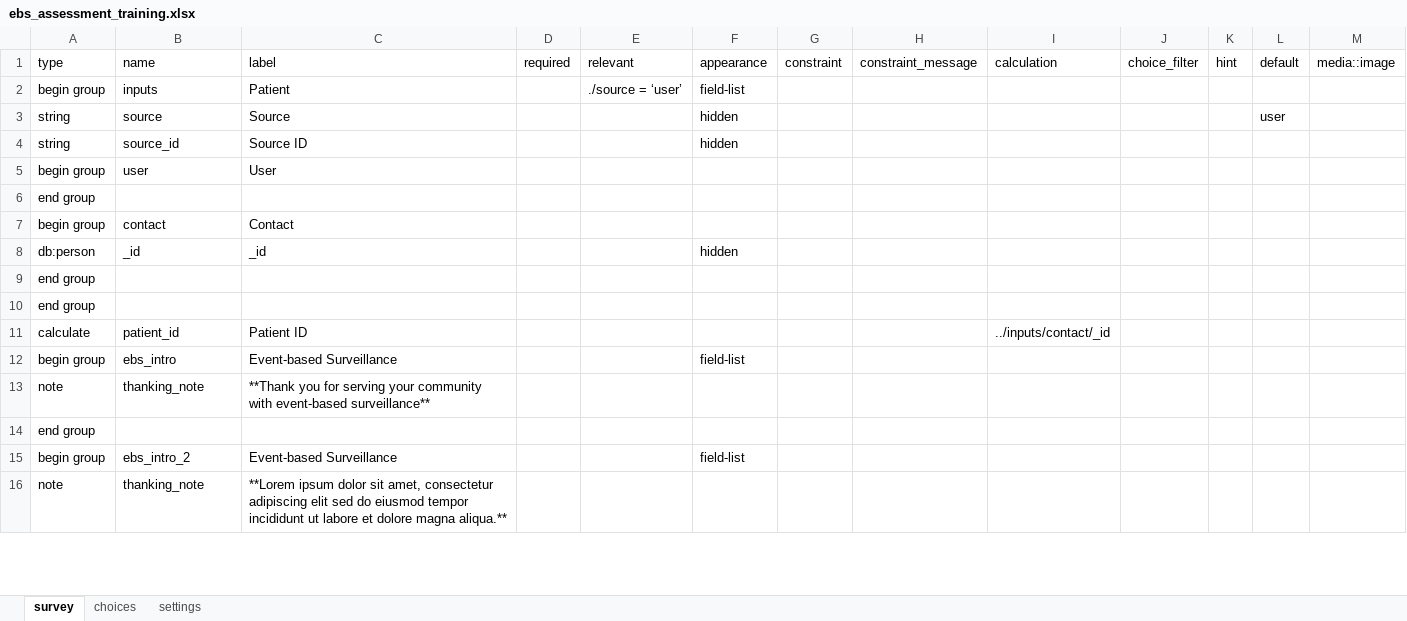
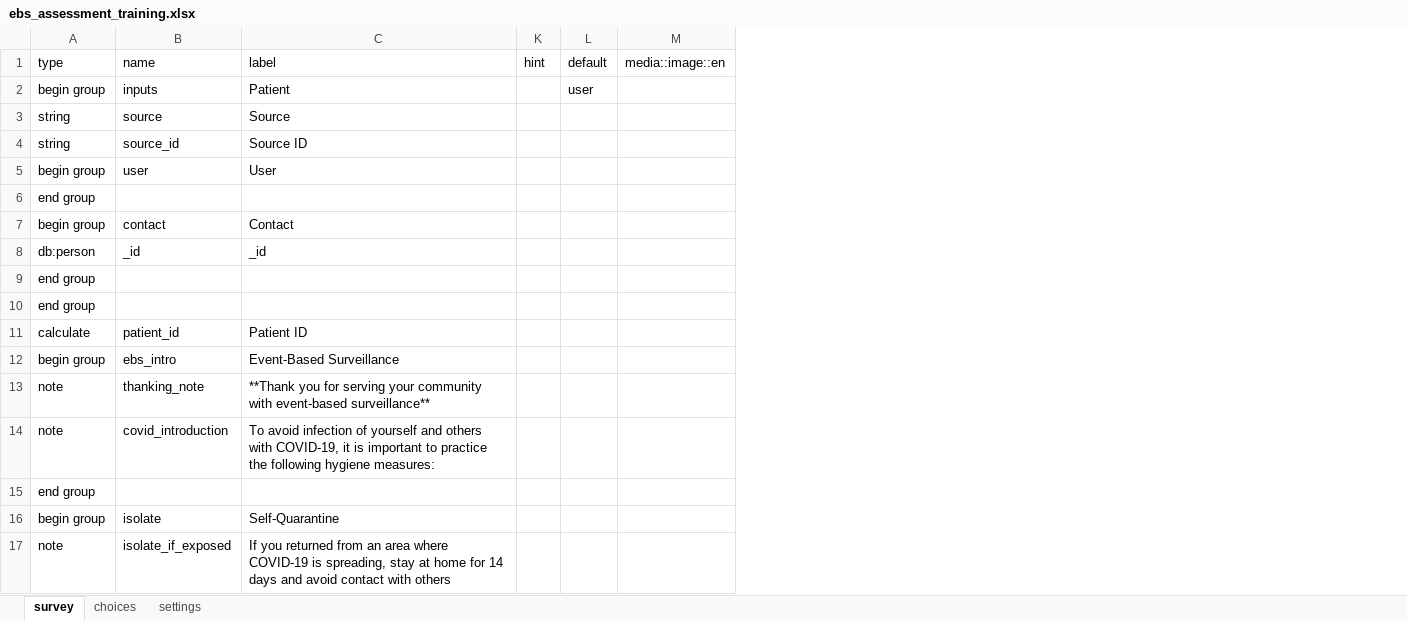
Before and after one commit to medic/config-covid, an Excel workbook: forms/app/ebs_assessment_training.xlsx, sheet survey, drawn as a sheet; only a part is shown; values as stored, in another font and other column widths than the file's, no cell formats; conditional formats not drawn; removed rows and columns are numbered as before the commit, all else as after; the diff covers the shown part only; the diff names each change by its address in the sheet, - before the commit and + after, or states it on an @@ line.

```diff
--- a/forms/app/ebs_assessment_training.xlsx (sheet survey)
+++ b/forms/app/ebs_assessment_training.xlsx (sheet survey)
@@ column D (required) hidden, empty @@
@@ column E (relevant) hidden, row 2: ./source = ‘user’ @@
@@ column F (appearance) hidden, rows 2-15: field-list | hidden | hidden |  |  |  | hidden |  |  |  | field-list |  |  | field-list @@
@@ column G (constraint) hidden, empty @@
@@ column H (constraint_message) hidden, empty @@
@@ column I (calculation) hidden, row 11: ../inputs/contact/_id @@
@@ column J (choice_filter) hidden, empty @@
-column M (media::image), empty
+column M (media::image::en), empty
-L2 (default): (empty)
+L2 (default): user
-L3 (default): user
+L3 (default): (empty)
-C12 (label): Event-based Surveillance
+C12 (label): Event-Based Surveillance
+row 14: note | covid_introduction | To avoid infection of yourself and others with COVID-19, it is important to practice the following hygiene measures:
-B16 (name): ebs_intro_2
+B16 (name): isolate
-C16 (label): Event-based Surveillance
+C16 (label): Self-Quarantine
-row 16: note | thanking_note | **Lorem ipsum dolor sit amet, consectetur adipiscing elit sed do eiusmod tempor incididunt ut labore et dolore magna aliqua.**
+row 17: note | isolate_if_exposed | If you returned from an area where COVID-19 is spreading, stay at home for 14 days and avoid contact with others
```
Also changed, not shown: 43 added rows, 9 removed rows and 5 edited cells elsewhere in this sheet, sheet choices, sheet settings, cell formats, hidden cells, forms/app/ebs_assessment_training_context.xlsx, forms/app/update_summary.xlsx, 29 other files.
